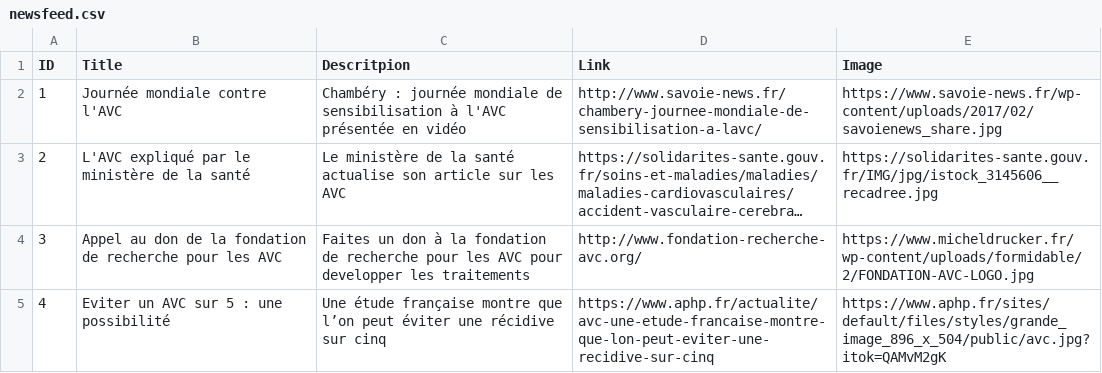
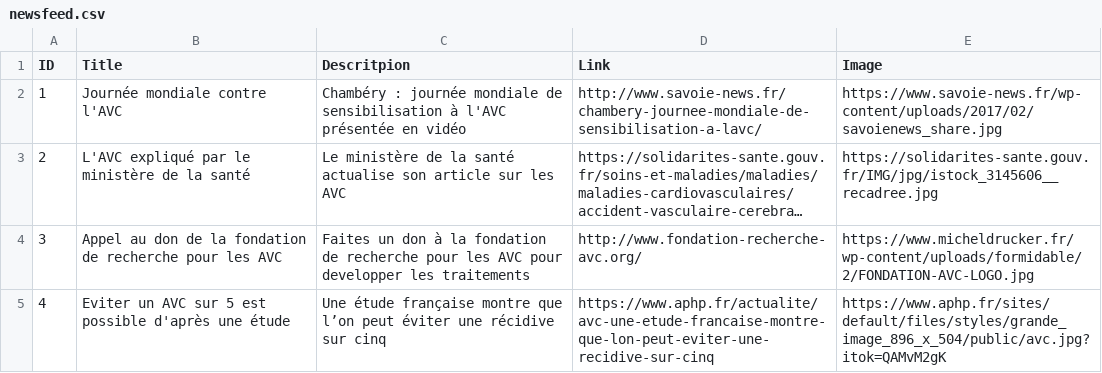
Before and after one commit to quentindrgt/avcdiag_news_feed, a CSV file: newsfeed.csv, drawn as a sheet; long unchanged cells end in ….

Commit message:
[OTHER] update news page 3

```diff
--- a/newsfeed.csv
+++ b/newsfeed.csv
@@ -4,2 +4,2 @@ ID,Title,Descritpion,Link,Image
 3,Appel au don de la fondation de recherche pour les AVC,Faites un don à la fondation de recherche pour les AVC pour developper les traitements,http://www.fondation-recherche-avc.org/,https://www.micheldrucker.fr/wp-content/uploads/formidable/2/FONDATION-AVC-LOGO.jpg
-4,Eviter un AVC sur 5 : une possibilité,Une étude française montre que l’on peut éviter une récidive sur cinq,https://www.aphp.fr/actualite/avc-une-etude-francaise-montre-que-lon-peut-eviter-une-recidive-sur-cinq,https://www.aphp.fr/sites/default/files/styles/grande_image_896_x_504/public/avc.jpg?itok=QAMvM2gK
+4,Eviter un AVC sur 5 est possible d'après une étude,Une étude française montre que l’on peut éviter une récidive sur cinq,https://www.aphp.fr/actualite/avc-une-etude-francaise-montre-que-lon-peut-eviter-une-recidive-sur-cinq,https://www.aphp.fr/sites/default/files/styles/grande_image_896_x_504/public/avc.jpg?itok=QAMvM2gK
```
